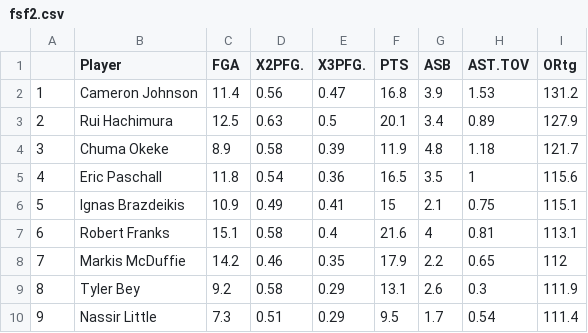
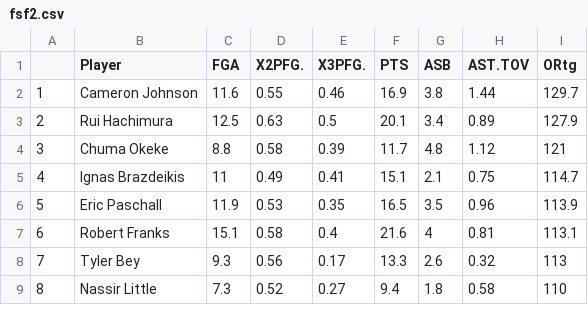
Before and after one commit to sebasp41/portfolio, a CSV file: content/post/fsf2.csv, drawn as a sheet; only a part is shown; removed rows and columns are numbered as before the commit, all else as after; the diff covers the shown part only; the diff names each change by its address in the sheet, - before the commit and + after, or states it on an @@ line.

```diff
--- a/content/post/fsf2.csv
+++ b/content/post/fsf2.csv
-C2 (FGA): 11.4
+C2 (FGA): 11.6
-D2 (X2PFG.): 0.56
+D2 (X2PFG.): 0.55
-E2 (X3PFG.): 0.47
+E2 (X3PFG.): 0.46
-F2 (PTS): 16.8
+F2 (PTS): 16.9
-G2 (ASB): 3.9
+G2 (ASB): 3.8
-H2 (AST.TOV): 1.53
+H2 (AST.TOV): 1.44
-I2 (ORtg): 131.2
+I2 (ORtg): 129.7
-C4 (FGA): 8.9
+C4 (FGA): 8.8
-F4 (PTS): 11.9
+F4 (PTS): 11.7
-H4 (AST.TOV): 1.18
+H4 (AST.TOV): 1.12
-I4 (ORtg): 121.7
+I4 (ORtg): 121
-row 5: 4 | Eric Paschall | 11.8 | 0.54 | 0.36 | 16.5 | 3.5 | 1 | 115.6
@@ column A renumbered between rows 5 and 16 @@
-C5 (FGA): 10.9
+C5 (FGA): 11
-F5 (PTS): 15
+F5 (PTS): 15.1
-I5 (ORtg): 115.1
+I5 (ORtg): 114.7
+row 6: 5 | Eric Paschall | 11.9 | 0.53 | 0.35 | 16.5 | 3.5 | 0.96 | 113.9
-row 8: 7 | Markis McDuffie | 14.2 | 0.46 | 0.35 | 17.9 | 2.2 | 0.65 | 112
-C8 (FGA): 9.2
+C8 (FGA): 9.3
-D8 (X2PFG.): 0.58
+D8 (X2PFG.): 0.56
-E8 (X3PFG.): 0.29
+E8 (X3PFG.): 0.17
-F8 (PTS): 13.1
+F8 (PTS): 13.3
-H8 (AST.TOV): 0.3
+H8 (AST.TOV): 0.32
-I8 (ORtg): 111.9
+I8 (ORtg): 113
-D9 (X2PFG.): 0.51
+D9 (X2PFG.): 0.52
-E9 (X3PFG.): 0.29
+E9 (X3PFG.): 0.27
-F9 (PTS): 9.5
+F9 (PTS): 9.4
-G9 (ASB): 1.7
+G9 (ASB): 1.8
-H9 (AST.TOV): 0.54
+H9 (AST.TOV): 0.58
-I9 (ORtg): 111.4
+I9 (ORtg): 110
```
Also changed, not shown: 1 added row, 2 removed rows and 23 edited cells elsewhere in this file, content/post/fpg2.csv, content/post/fsg2.csv, 42 other files.
